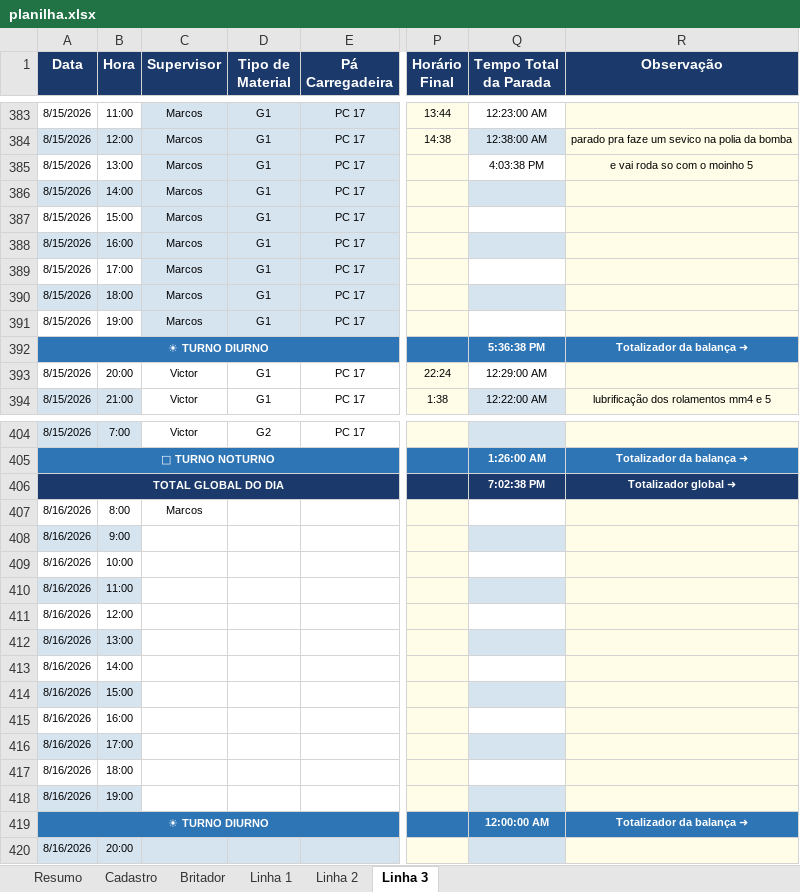
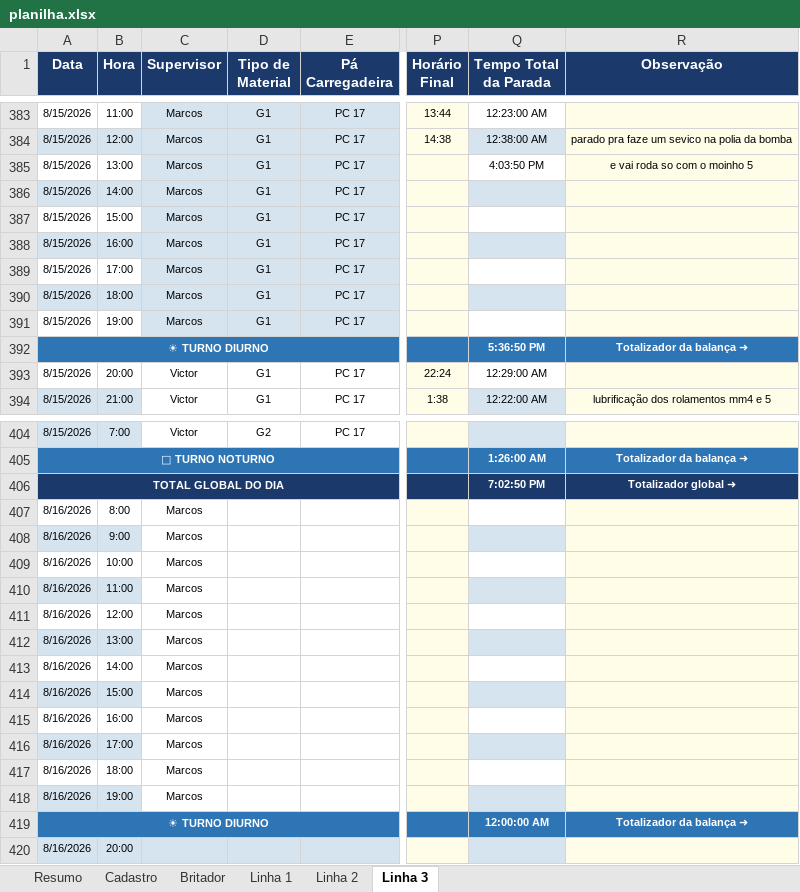
Before and after one commit to Plenz-code/BI-IMPACTANTES-PLANTA, an Excel workbook: planilha.xlsx, sheet Linha 3, drawn as a sheet; only a part is shown, gaps mark what is left out; values as stored, in another font and other column widths than the file's, no borders; the diff names each change by its address in the sheet, - before the commit and + after, or states it on an @@ line.

```diff
--- a/planilha.xlsx (sheet Linha 3)
+++ b/planilha.xlsx (sheet Linha 3)
-Q385 (Tempo Total da Parada): 4:03:38 PM
+Q385 (Tempo Total da Parada): 4:03:50 PM
-Q392 (Tempo Total da Parada): 5:36:38 PM
+Q392 (Tempo Total da Parada): 5:36:50 PM
-Q406 (Tempo Total da Parada): 7:02:38 PM
+Q406 (Tempo Total da Parada): 7:02:50 PM
-C408:C418 (Supervisor): (empty)
+C408:C418 (Supervisor): Marcos
```
Also changed, not shown: sheet Linha 1.
